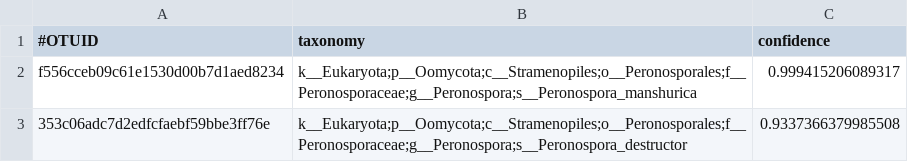
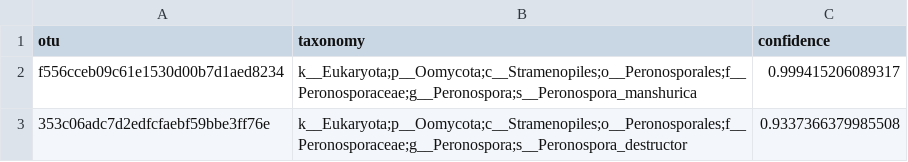
Before and after one commit to hvanderheyden/Plant_Canada_workshop_2024, a TSV file: 1_Raw_data/Illumina/illumina_taxonomy.tsv, drawn as a sheet; only a part is shown.

```diff
--- a/1_Raw_data/Illumina/illumina_taxonomy.tsv
+++ b/1_Raw_data/Illumina/illumina_taxonomy.tsv
@@ -1,2 +1,2 @@
-#OTUID	taxonomy	confidence
+otu	taxonomy	confidence
 f556cceb09c61e1530d00b7d1aed8234	k__Eukaryota;p__Oomycota;c__Stramenopiles;o__Peronosporales;f__Peronosporaceae;g__Peronospora;s__Peronospora_manshurica	0.999415206089317
```
Also changed, not shown: 1_Raw_data/Illumina/illumina_ASV_table.tsv, 1_Raw_data/IonTorrent/iontorrent_ASV_table.tsv, 5 other files.
